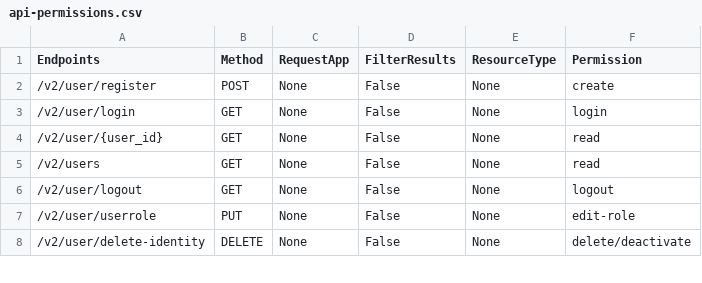
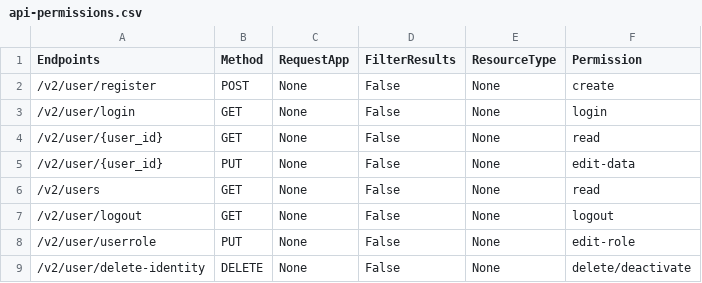
Before and after one commit to Bridgeconn/vachan-api, a CSV file: app/auth/api-permissions.csv, drawn as a sheet; only a part is shown; the diff names each change by its address in the sheet, - before the commit and + after, or states it on an @@ line.

Commit message:
Added endpoint edit user data, authorized endpoint with created user and implemented tests in REST

```diff
--- a/app/auth/api-permissions.csv
+++ b/app/auth/api-permissions.csv
+row 5: /v2/user/{user_id} | PUT | None | False | None | edit-data
```
Also changed, not shown: 6 other files.
